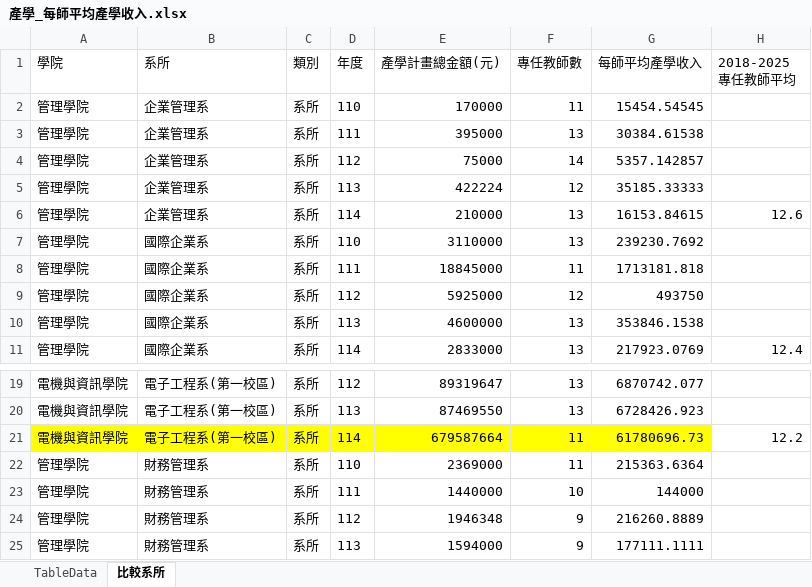
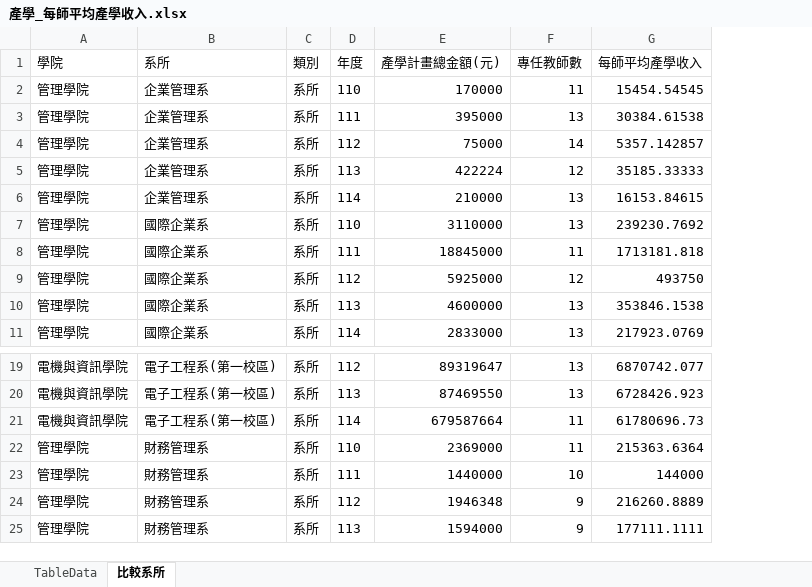
Before and after one commit to ChiaoWenBrigidaCheng/comparison, an Excel workbook: 產學_每師平均產學收入.xlsx, sheet 比較系所, drawn as a sheet; only a part is shown, gaps mark what is left out; values as stored, in another font and other column widths than the file's, no borders; the diff names each change by its address in the sheet, - before the commit and + after, or states it on an @@ line.

```diff
--- a/產學_每師平均產學收入.xlsx (sheet 比較系所)
+++ b/產學_每師平均產學收入.xlsx (sheet 比較系所)
-column H (2018-2025 專任教師平均), rows 6-11: 12.6 |  |  |  |  | 12.4; row 21: 12.2
-A21:G21 fill: #FFFF00
+A21:G21 fill: none
```
Also changed, not shown: 1 other file.
